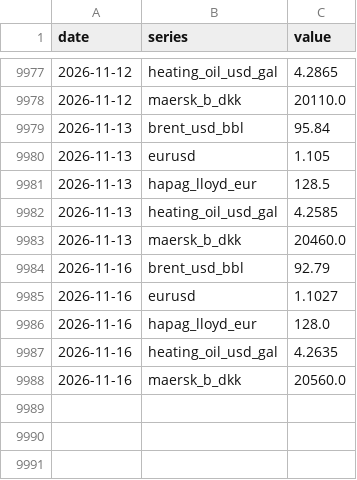
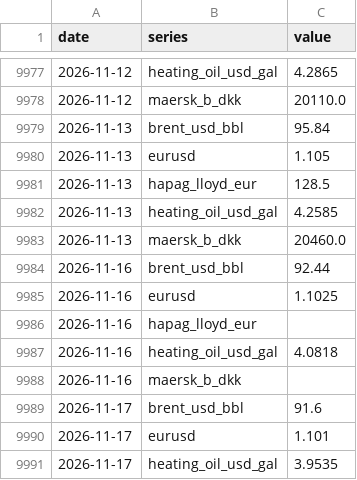
Before and after one commit to narrowsproject-boop/Narrows, a CSV file: data/clean/markets.csv, drawn as a sheet; only a part is shown, gaps mark what is left out.

```diff
--- a/data/clean/markets.csv
+++ b/data/clean/markets.csv
@@ -9983,6 +9983,9 @@ date,series,value
 2026-11-13,maersk_b_dkk,20460.0
-2026-11-16,brent_usd_bbl,92.79
-2026-11-16,eurusd,1.1027
-2026-11-16,hapag_lloyd_eur,128.0
-2026-11-16,heating_oil_usd_gal,4.2635
-2026-11-16,maersk_b_dkk,20560.0
+2026-11-16,brent_usd_bbl,92.44
+2026-11-16,eurusd,1.1025
+2026-11-16,hapag_lloyd_eur,
+2026-11-16,heating_oil_usd_gal,4.0818
+2026-11-16,maersk_b_dkk,
+2026-11-17,brent_usd_bbl,91.6
+2026-11-17,eurusd,1.101
+2026-11-17,heating_oil_usd_gal,3.9535
```
Also changed, not shown: data/clean/bunker.csv, 5 other files.
